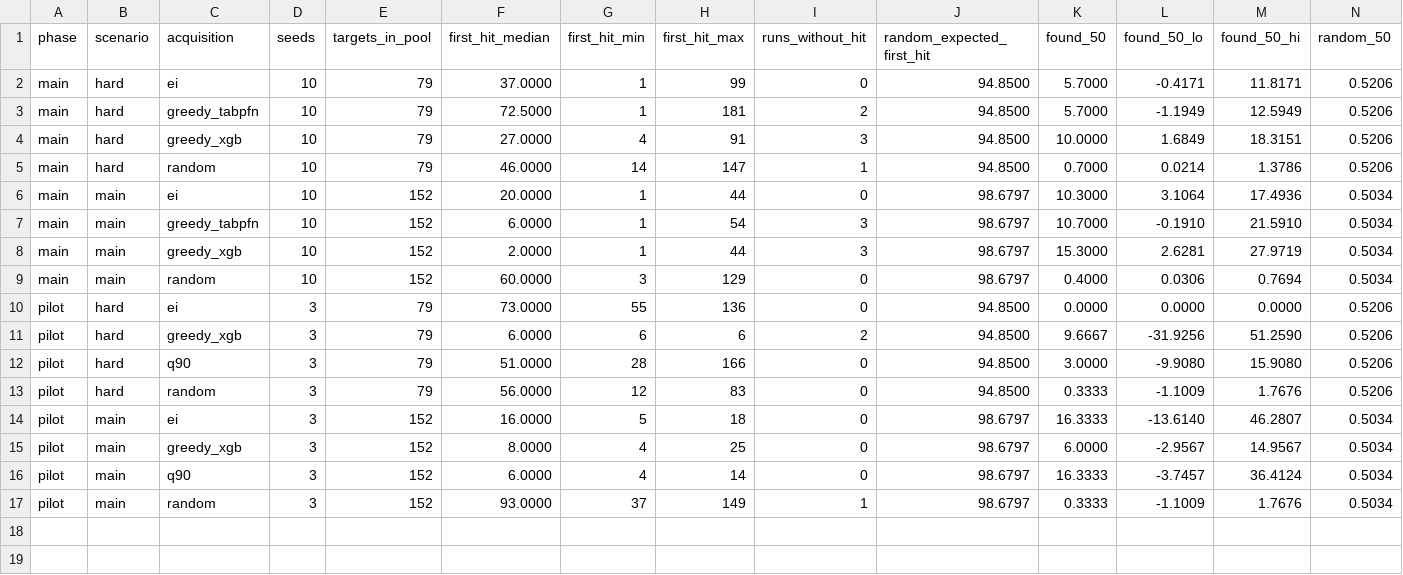
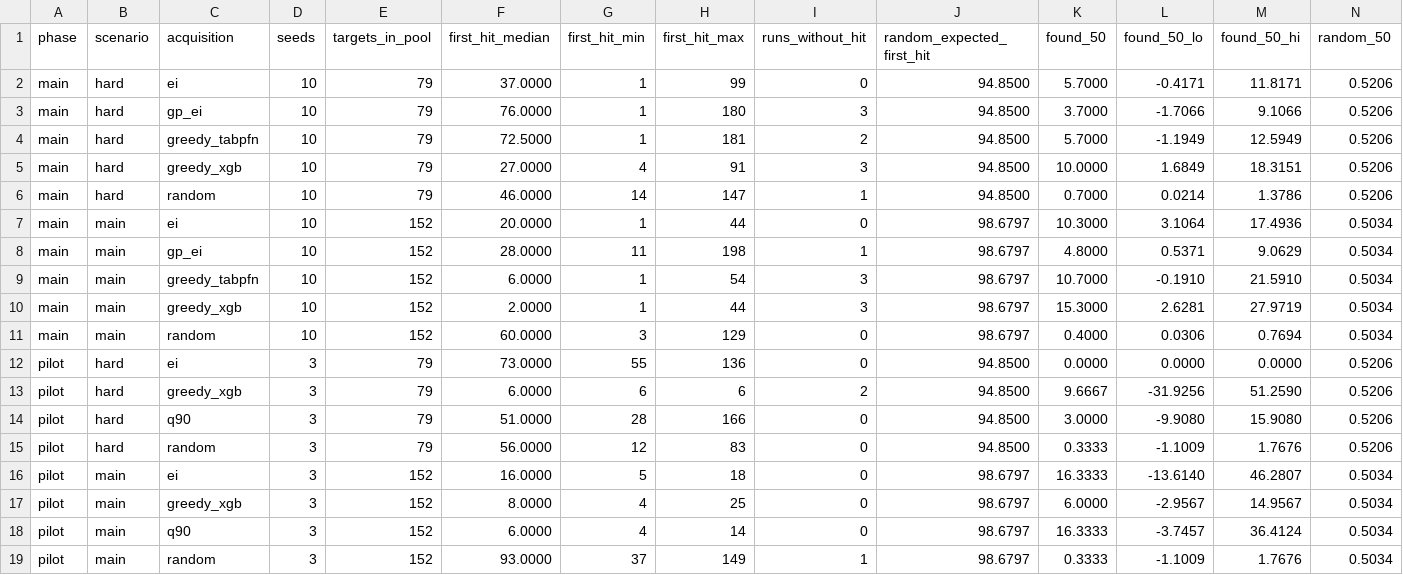
Before and after one commit to qeremeren/Superconductivity-Data-Analysis, a CSV file: results/04_discovery/summary.csv, drawn as a sheet; only a part is shown; rows hold the shown columns only; the diff names each change by its address in the sheet, - before the commit and + after, or states it on an @@ line.

```diff
--- a/results/04_discovery/summary.csv
+++ b/results/04_discovery/summary.csv
+row 3: main | hard | gp_ei | 10 | 79 | 76.0000 | 1 | 180 | 3 | 94.8500 | 3.7000 | -1.7066 | 9.1066 | 0.5206
+row 8: main | main | gp_ei | 10 | 152 | 28.0000 | 11 | 198 | 1 | 98.6797 | 4.8000 | 0.5371 | 9.0629 | 0.5034
```
Also changed, not shown: results/04_discovery/curves.csv, results/04_discovery/novelty.csv, 42 other files.
